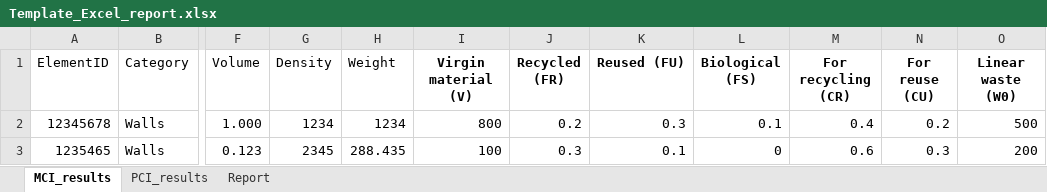
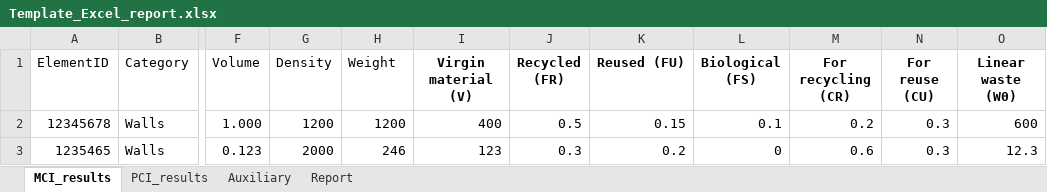
Before and after one commit to CircularEcoBIM/CircularityTool4Revit, an Excel workbook: template/Template_Excel_report.xlsx, sheet MCI_results, drawn as a sheet; only a part is shown, gaps mark what is left out; values as stored, in another font and other column widths than the file's, no borders; table styles not drawn; the diff names each change by its address in the sheet, - before the commit and + after, or states it on an @@ line.

```diff
--- a/template/Template_Excel_report.xlsx (sheet MCI_results)
+++ b/template/Template_Excel_report.xlsx (sheet MCI_results)
@@ sheet tab unhidden: Auxiliary @@
-G2 (Density): 1234
+G2 (Density): 1200
-H2 (Weight): 1234
+H2 (Weight): 1200
-I2 (Virgin material (V)): 800
+I2 (Virgin material (V)): 400
-J2 (Recycled (FR)): 0.2
+J2 (Recycled (FR)): 0.5
-K2 (Reused (FU)): 0.3
+K2 (Reused (FU)): 0.15
-M2 (For recycling (CR)): 0.4
+M2 (For recycling (CR)): 0.2
-N2 (For reuse (CU)): 0.2
+N2 (For reuse (CU)): 0.3
-O2 (Linear waste (W0)): 500
+O2 (Linear waste (W0)): 600
-G3 (Density): 2345
+G3 (Density): 2000
-H3 (Weight): 288.435
+H3 (Weight): 246
-I3 (Virgin material (V)): 100
+I3 (Virgin material (V)): 123
-K3 (Reused (FU)): 0.1
+K3 (Reused (FU)): 0.2
-O3 (Linear waste (W0)): 200
+O3 (Linear waste (W0)): 12.3
```
Also changed, not shown: sheet Report, charts or pictures.
